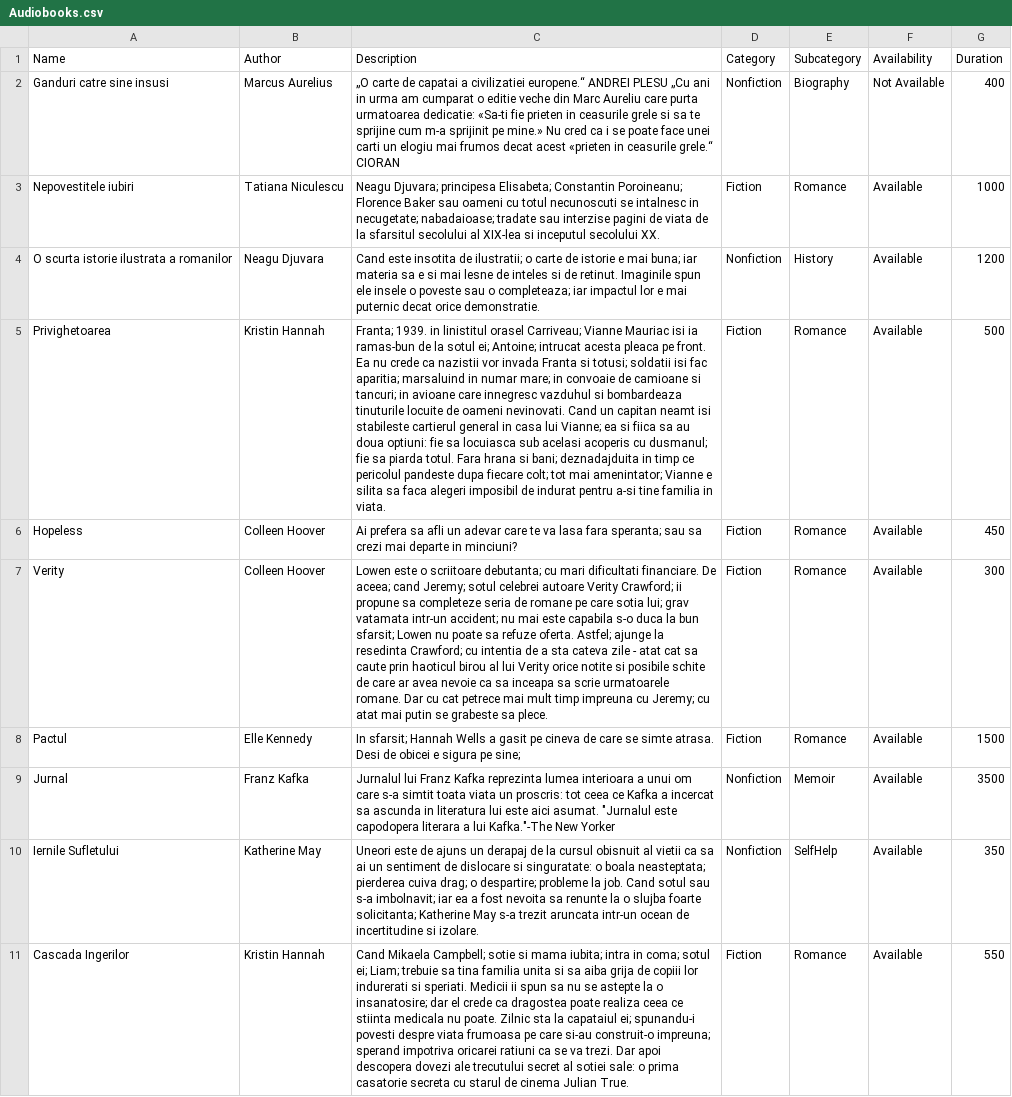
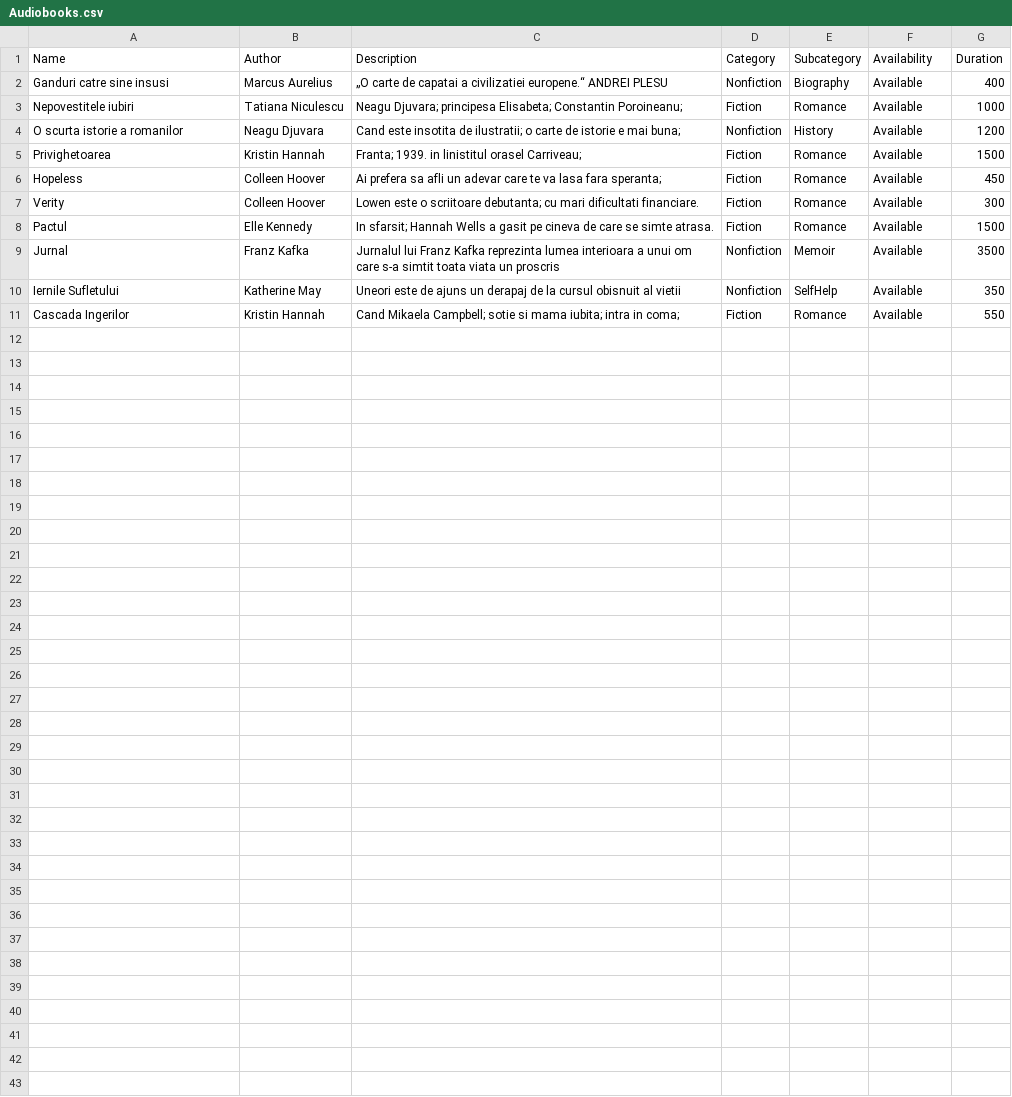
Before and after one commit to deeaanghelache/Book-Lending-System, a CSV file: src/csvFiles/Audiobooks.csv, drawn as a sheet; the diff names each change by its address in the sheet, - before the commit and + after, or states it on an @@ line.

```diff
--- a/src/csvFiles/Audiobooks.csv
+++ b/src/csvFiles/Audiobooks.csv
-C2 (Description): …ANDREI PLESU „Cu ani in urma am cumparat o editie veche din Marc Aureliu care purta urmatoarea dedicatie: «Sa-ti fie prieten in ceasurile grele si sa te sprijine cum m-a sprijinit pe mine.» Nu cred ca i se poate face unei carti un elogiu mai frumos decat acest «prieten in ceasurile grele.“ CIORAN
+C2 (Description): …ANDREI PLESU
-F2 (Availability): Not Available
+F2 (Availability): Available
-C3 (Description): …Constantin Poroineanu; Florence Baker sau oameni cu totul necunoscuti se intalnesc in necugetate; nabadaioase; tradate sau interzise pagini de viata de la sfarsitul secolului al XIX-lea si inceputul secolului XX.
+C3 (Description): …Constantin Poroineanu;
-A4 (Name): O scurta istorie ilustrata a romanilor
+A4 (Name): O scurta istorie a romanilor
-C4 (Description): …mai buna; iar materia sa e si mai lesne de inteles si de retinut. Imaginile spun ele insele o poveste sau o completeaza; iar impactul lor e mai puternic decat orice demonstratie.
+C4 (Description): …mai buna;
-C5 (Description): …orasel Carriveau; Vianne Mauriac isi ia ramas-bun de la sotul ei; Antoine; intrucat acesta pleaca pe front. Ea nu crede ca nazistii vor invada Franta si totusi; soldatii isi fac aparitia; marsaluind in numar mare; in convoaie de camioane si tancuri; in avioane care innegresc vazduhul si bombardeaza tinuturile locuite de oameni nevinovati. Cand un capitan neamt isi stabileste cartierul general in casa lui Vianne; ea si fiica sa au doua optiuni: fie sa locuiasca sub acelasi acoperis cu dusmanul; fie sa piarda totul. Fara hrana si bani; deznadajduita in timp ce pericolul pandeste dupa fiecare colt; tot mai amenintator; Vianne e silita sa faca alegeri imposibil de indurat pentru a-si tine familia in viata.
+C5 (Description): …orasel Carriveau;
-G5 (Duration): 500
+G5 (Duration): 1500
-C6 (Description): …fara speranta; sau sa crezi mai departe in minciuni?
+C6 (Description): …fara speranta;
-C7 (Description): …dificultati financiare. De aceea; cand Jeremy; sotul celebrei autoare Verity Crawford; ii propune sa completeze seria de romane pe care sotia lui; grav vatamata intr-un accident; nu mai este capabila s-o duca la bun sfarsit; Lowen nu poate sa refuze oferta. Astfel; ajunge la resedinta Crawford; cu intentia de a sta cateva zile - atat cat sa caute prin haoticul birou al lui Verity orice notite si posibile schite de care ar avea nevoie ca sa inceapa sa scrie urmatoarele romane. Dar cu cat petrece mai mult timp impreuna cu Jeremy; cu atat mai putin se grabeste sa plece.
+C7 (Description): …dificultati financiare.
-C8 (Description): …simte atrasa. Desi de obicei e sigura pe sine;
+C8 (Description): …simte atrasa.
-C9 (Description): …viata un proscris: tot ceea ce Kafka a incercat sa ascunda in literatura lui este aici asumat. "Jurnalul este capodopera literara a lui Kafka."-The New Yorker
+C9 (Description): …viata un proscris
-C10 (Description): …al vietii ca sa ai un sentiment de dislocare si singuratate: o boala neasteptata; pierderea cuiva drag; o despartire; probleme la job. Cand sotul sau s-a imbolnavit; iar ea a fost nevoita sa renunte la o slujba foarte solicitanta; Katherine May s-a trezit aruncata intr-un ocean de incertitudine si izolare.
+C10 (Description): …al vietii
-C11 (Description): …in coma; sotul ei; Liam; trebuie sa tina familia unita si sa aiba grija de copiii lor indurerati si speriati. Medicii ii spun sa nu se astepte la o insanatosire; dar el crede ca dragostea poate realiza ceea ce stiinta medicala nu poate. Zilnic sta la capataiul ei; spunandu-i povesti despre viata frumoasa pe care si-au construit-o impreuna; sperand impotriva oricarei ratiuni ca se va trezi. Dar apoi descopera dovezi ale trecutului secret al sotiei sale: o prima casatorie secreta cu starul de cinema Julian True.
+C11 (Description): …in coma;
```
Also changed, not shown: src/csvFiles/Audit.csv, src/csvFiles/Books.csv, 17 other files.
